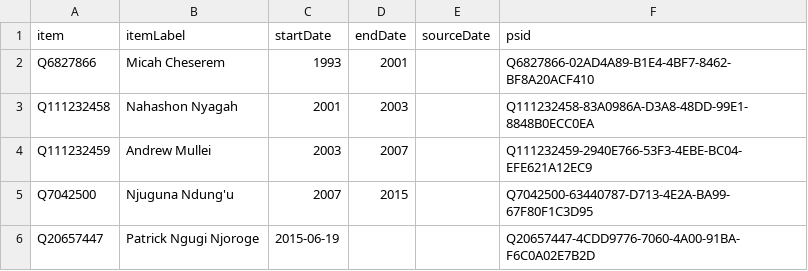
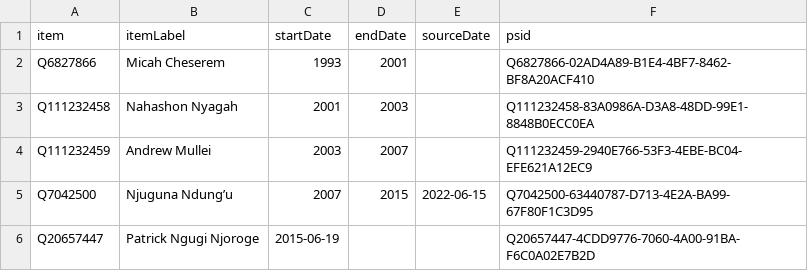
Before and after one commit to every-politician-scrapers/kenya, a CSV file: sources/central-bank-governor/wikidata.csv, drawn as a sheet.

Commit message:
Compare external sources to Wikidata

```diff
--- a/sources/central-bank-governor/wikidata.csv
+++ b/sources/central-bank-governor/wikidata.csv
@@ -4,3 +4,3 @@ Q111232458,Nahashon Nyagah,2001,2003,,Q111232458-83A0986A-D3A8-48DD-99E1-8848B0E
 Q111232459,Andrew Mullei,2003,2007,,Q111232459-2940E766-53F3-4EBE-BC04-EFE621A12EC9
-Q7042500,Njuguna Ndung'u,2007,2015,,Q7042500-63440787-D713-4E2A-BA99-67F80F1C3D95
+Q7042500,Njuguna Ndung’u,2007,2015,2022-06-15,Q7042500-63440787-D713-4E2A-BA99-67F80F1C3D95
 Q20657447,Patrick Ngugi Njoroge,2015-06-19,,,Q20657447-4CDD9776-7060-4A00-91BA-F6C0A02E7B2D
```
Also changed, not shown: sources/chief-justice/wikidata.csv, sources/defence-chief/wikidata.csv, 13 other files.
